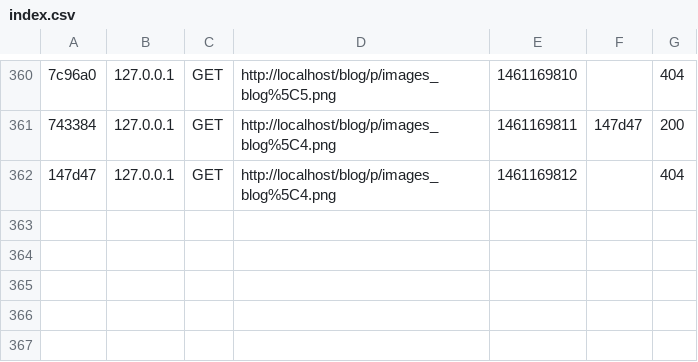
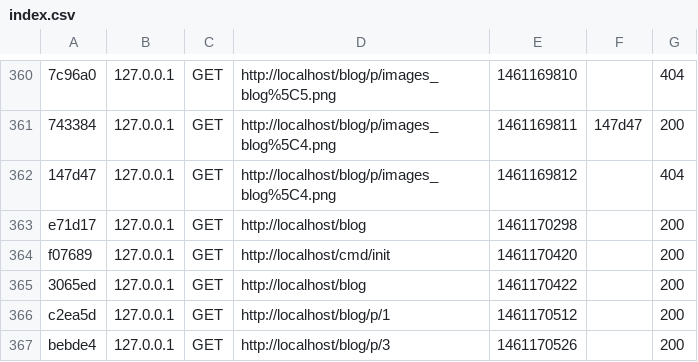
Before and after one commit to marianoheller/blog, a CSV file: var/cache/dev/profiler/index.csv, drawn as a sheet; only a part is shown, gaps mark what is left out; the diff names each change by its address in the sheet, - before the commit and + after, or states it on an @@ line.

```diff
--- a/var/cache/dev/profiler/index.csv
+++ b/var/cache/dev/profiler/index.csv
+row 363: e71d17 | 127.0.0.1 | GET | http://localhost/blog | 1461170298 |  | 200
+row 364: f07689 | 127.0.0.1 | GET | http://localhost/cmd/init | 1461170420 |  | 200
+row 365: 3065ed | 127.0.0.1 | GET | http://localhost/blog | 1461170422 |  | 200
+row 366: c2ea5d | 127.0.0.1 | GET | http://localhost/blog/p/1 | 1461170512 |  | 200
+row 367: bebde4 | 127.0.0.1 | GET | http://localhost/blog/p/3 | 1461170526 |  | 200
```
Also changed, not shown: 6 other files.
